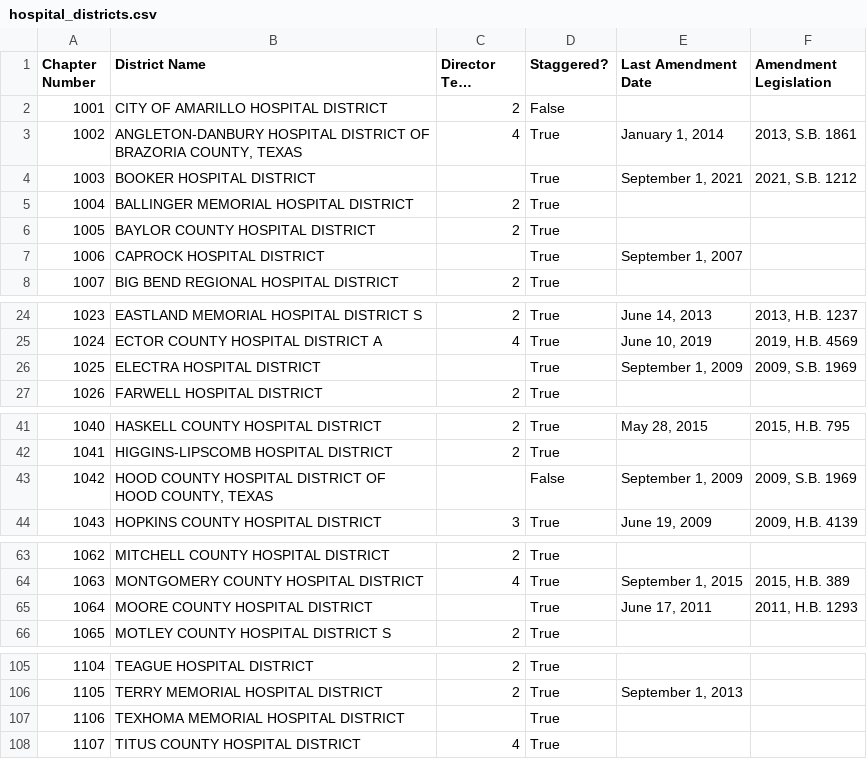
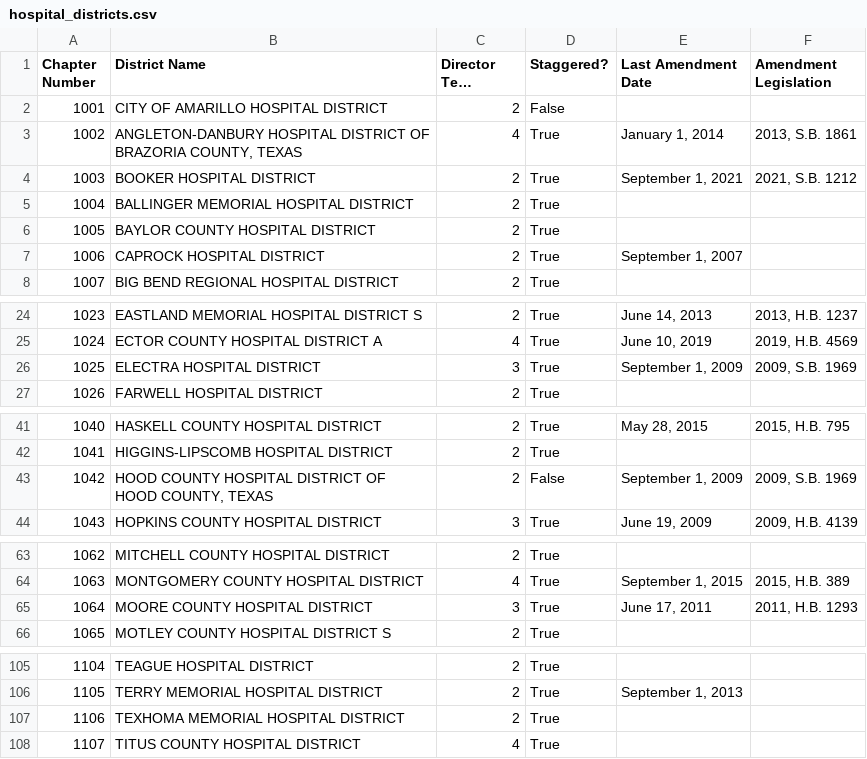
Before and after one commit to wowitsalison/hospital-district-analysis, a CSV file: hospital_districts.csv, drawn as a sheet; only a part is shown, gaps mark what is left out; long unchanged cells end in …; the diff covers the shown part only; the diff names each change by its address in the sheet, - before the commit and + after, or states it on an @@ line.

Commit message:
Manually add missing term lengths

```diff
--- a/hospital_districts.csv
+++ b/hospital_districts.csv
-C4 (Director Term (years)): (empty)
+C4 (Director Term (years)): 2
-C7 (Director Term (years)): (empty)
+C7 (Director Term (years)): 2
-C26 (Director Term (years)): (empty)
+C26 (Director Term (years)): 3
-C43 (Director Term (years)): (empty)
+C43 (Director Term (years)): 2
-C65 (Director Term (years)): (empty)
+C65 (Director Term (years)): 3
-C107 (Director Term (years)): (empty)
+C107 (Director Term (years)): 2
```
Also changed, not shown: 1 edited cell elsewhere in this file.
